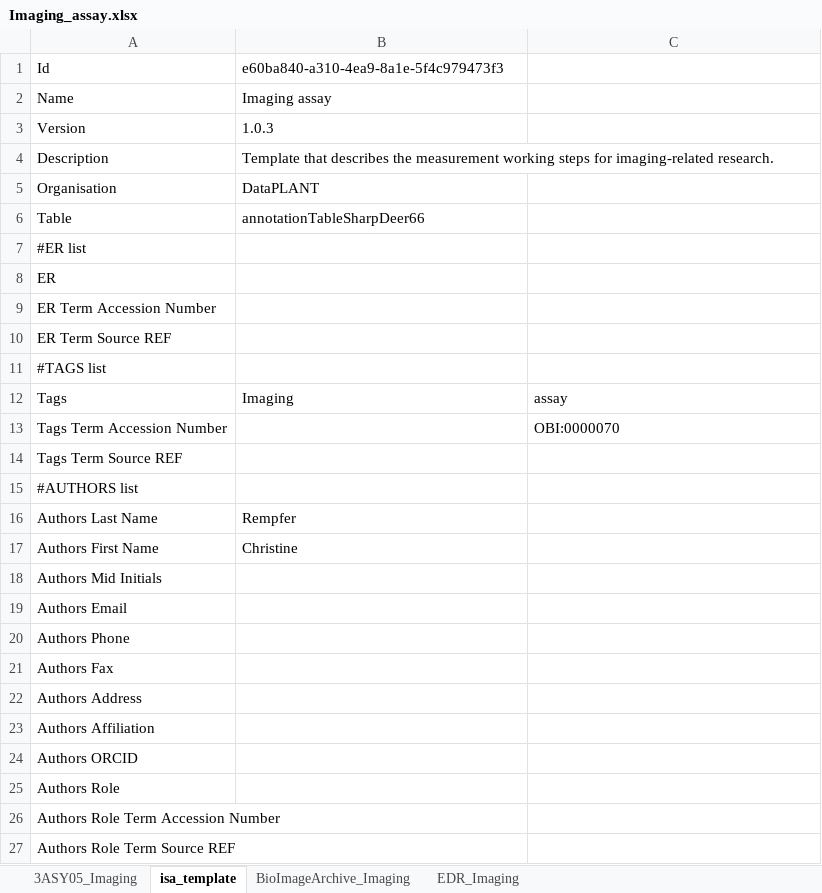
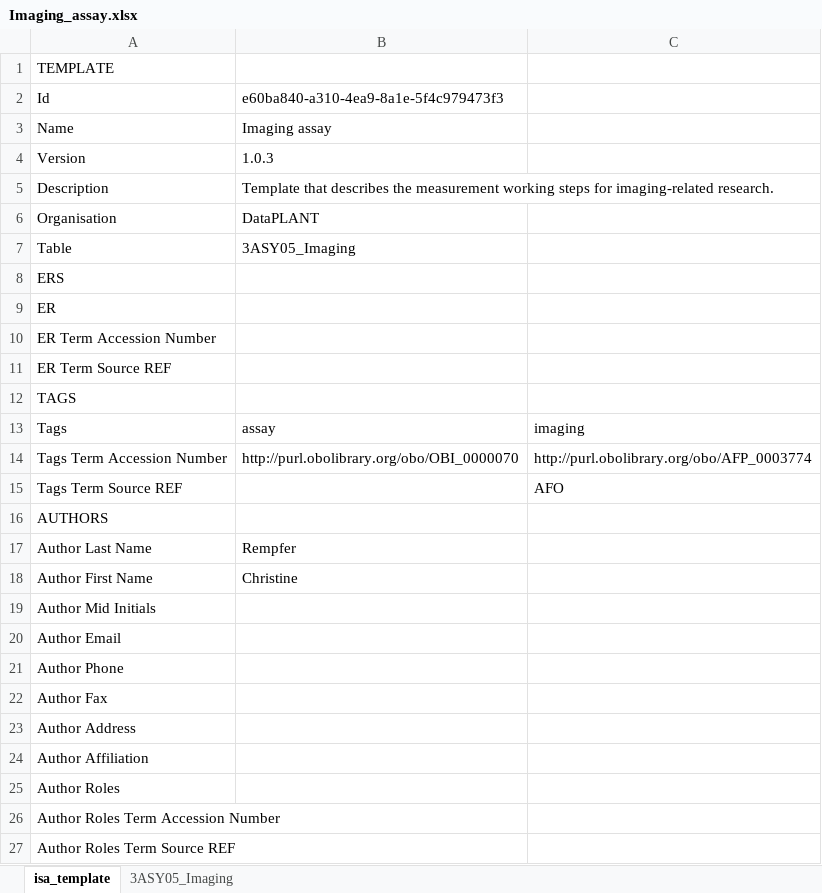
Before and after one commit to nfdi4plants/Swate-templates, an Excel workbook: templates/dataplant/Imaging_assay.xlsx, sheet isa_template, drawn as a sheet; values as stored, in another font and other column widths than the file's, no cell formats; removed rows and columns are numbered as before the commit, all else as after; the diff names each change by its address in the sheet, - before the commit and + after, or states it on an @@ line.

```diff
--- a/templates/dataplant/Imaging_assay.xlsx (sheet isa_template)
+++ b/templates/dataplant/Imaging_assay.xlsx (sheet isa_template)
-sheet tab: BioImageArchive_Imaging
-sheet tab: EDR_Imaging
@@ sheet tab order changed: isa_template | 3ASY05_Imaging @@
+row 1: TEMPLATE
-B7: annotationTableSharpDeer66
+B7: 3ASY05_Imaging
-A8: #ER list
+A8: ERS
-A12: #TAGS list
+A12: TAGS
-B13: Imaging
+B13: assay
-C13: assay
+C13: imaging
-B14: (empty)
+B14: http://purl.obolibrary.org/obo/OBI_0000070
-C14: OBI:0000070
+C14: http://purl.obolibrary.org/obo/AFP_0003774
-C15: (empty)
+C15: AFO
-A16: #AUTHORS list
+A16: AUTHORS
-A17: Authors Last Name
+A17: Author Last Name
-A18: Authors First Name
+A18: Author First Name
-A19: Authors Mid Initials
+A19: Author Mid Initials
-A20: Authors Email
+A20: Author Email
-A21: Authors Phone
+A21: Author Phone
-A22: Authors Fax
+A22: Author Fax
-A23: Authors Address
+A23: Author Address
-A24: Authors Affiliation
+A24: Author Affiliation
-A25: Authors ORCID
+A25: Author Roles
-A26: Authors Role
+A26: Author Roles Term Accession Number
-A27: Authors Role Term Accession Number
+A27: Author Roles Term Source REF
-row 27: Authors Role Term Source REF
```
Also changed, not shown: sheet 3ASY05_Imaging, cell formats, hidden cells, templates/dataplant/Imaging_computation.xlsx, templates/dataplant/Imaging_extraction.xlsx, 2 other files.
